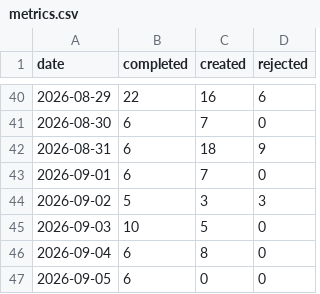
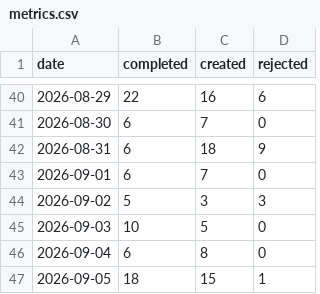
Before and after one commit to ai4kanban/ai4kanban, a CSV file: docs/kanban/metrics.csv, drawn as a sheet; only a part is shown, gaps mark what is left out.

Commit message:
docs(kanban): update documentation, metrics, and agent renaming
Update tracking files and documentation across the kanban board:
- Bump next sequential ID and refresh metrics/record CSVs
- Rename spec skills to spec agents across all documentation
- Add new ui-design agent documentation and agent-plan guide
- Remove obsolete telemetry task files and update the main todo list
- Update configuration and decision records

```diff
--- a/docs/kanban/metrics.csv
+++ b/docs/kanban/metrics.csv
@@ -46,2 +46,2 @@ date,completed,created,rejected
 2026-09-04,6,8,0
-2026-09-05,6,0,0
+2026-09-05,18,15,1
```
Also changed, not shown: docs/kanban/record.csv, 19 other files.
